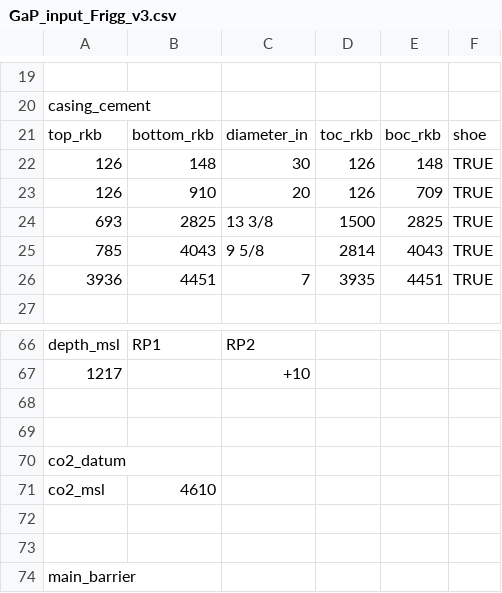
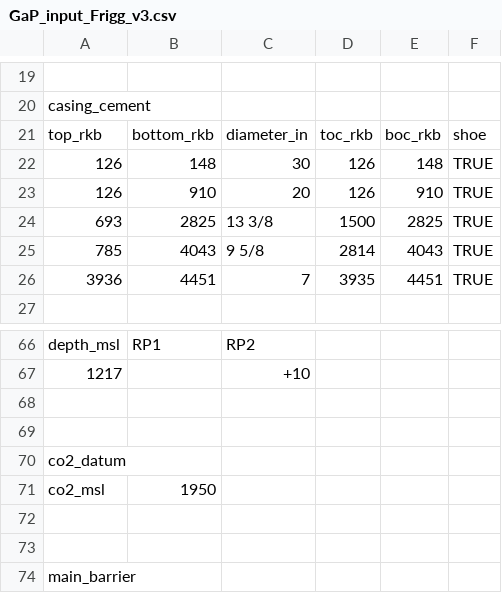
Before and after one commit to equinor/WINC_OnePager, a CSV file: test_data/examples/frigg/GaP_input_Frigg_v3.csv, drawn as a sheet; only a part is shown, gaps mark what is left out; the diff names each change by its address in the sheet, - before the commit and + after, or states it on an @@ line.

```diff
--- a/test_data/examples/frigg/GaP_input_Frigg_v3.csv
+++ b/test_data/examples/frigg/GaP_input_Frigg_v3.csv
-E23: 709
+E23: 910
-B71: 4610
+B71: 1950
```
Also changed, not shown: test_data/examples/smeaheia_v1/GaP_input_Smeaheia_v3.csv, 4 other files.
